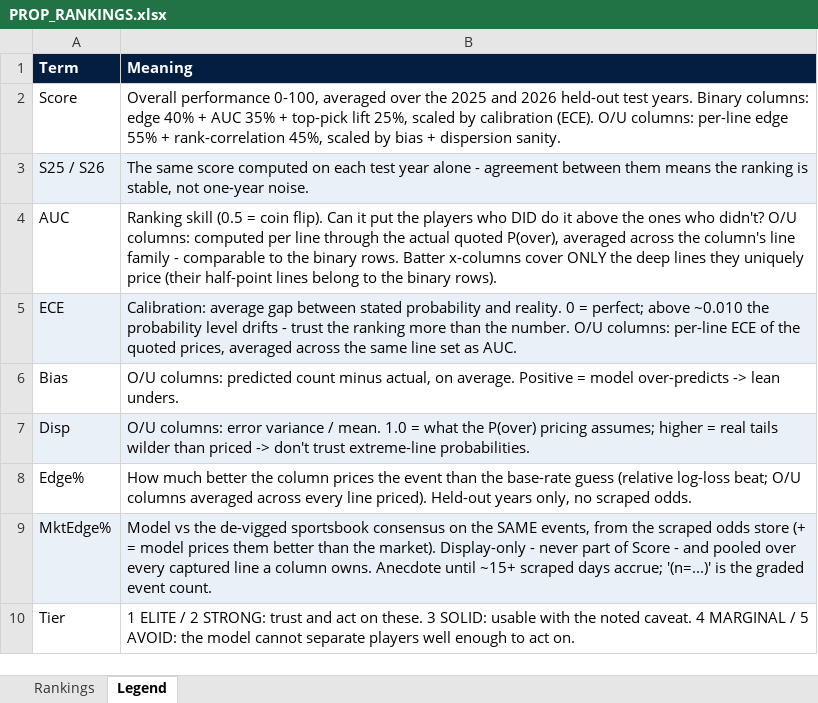
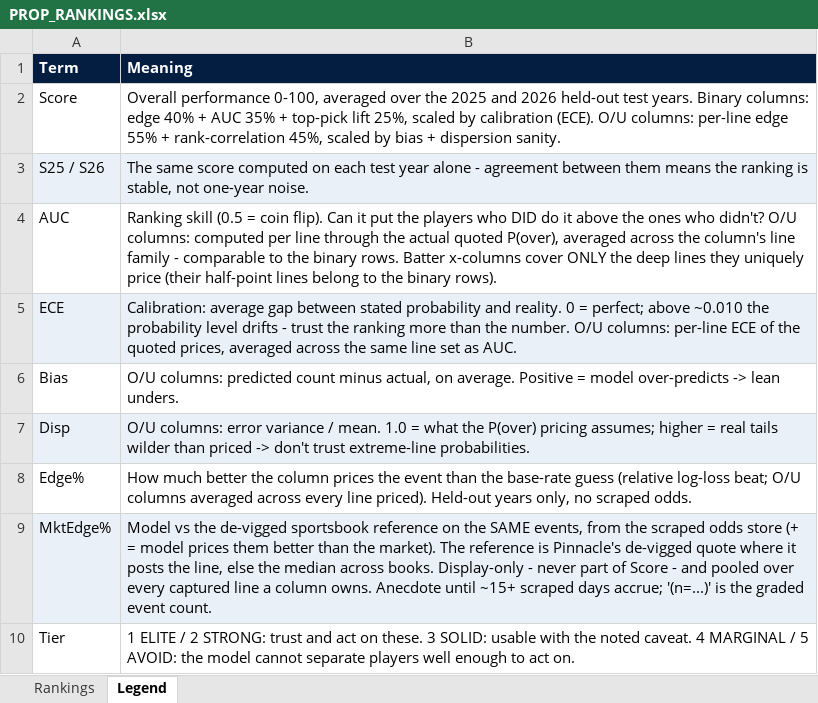
Before and after one commit to gdsakelaris/the-baseball-model, an Excel workbook: Model/PROP_RANKINGS.xlsx, sheet Legend, drawn as a sheet; values as stored, in another font and other column widths than the file's, no borders; the diff names each change by its address in the sheet, - before the commit and + after, or states it on an @@ line.

```diff
--- a/Model/PROP_RANKINGS.xlsx (sheet Legend)
+++ b/Model/PROP_RANKINGS.xlsx (sheet Legend)
-B9 (Meaning): …de-vigged sportsbook consensus on the SAME events, from the scraped odds store (+ = model prices them better than the market). Display-only -…
+B9 (Meaning): …de-vigged sportsbook reference on the SAME events, from the scraped odds store (+ = model prices them better than the market). The reference is Pinnacle's de-vigged quote where it posts the line, else the median across books. Display-only -…
```
Also changed, not shown: sheet Rankings, 18 other files.
